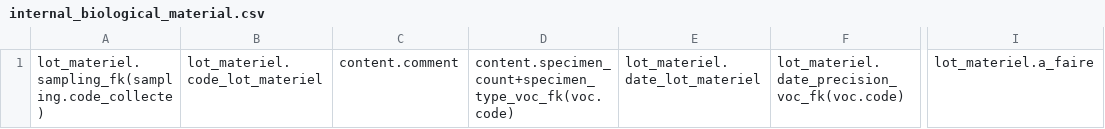
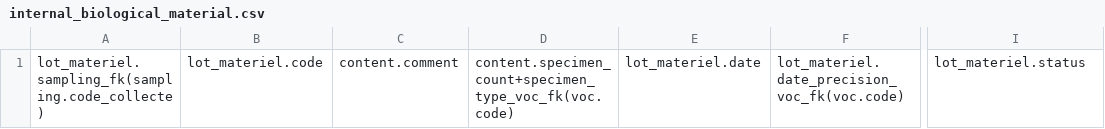
Before and after one commit to GOTIT-DEV/GOTIT, a CSV file: assets/imports/internal_biological_material.csv, drawn as a sheet; only a part is shown, gaps mark what is left out; the diff names each change by its address in the sheet, - before the commit and + after, or states it on an @@ line.

Commit message:
Translate InternalLot properties + Sampling.aFaire to Sampling.status

```diff
--- a/assets/imports/internal_biological_material.csv
+++ b/assets/imports/internal_biological_material.csv
-B1: lot_materiel.code_lot_materiel
+B1: lot_materiel.code
-E1: lot_materiel.date_lot_materiel
+E1: lot_materiel.date
-I1: lot_materiel.a_faire
+I1: lot_materiel.status
```
Also changed, not shown: assets/imports/sampling.csv, assets/imports/specimen.csv, 19 other files.
